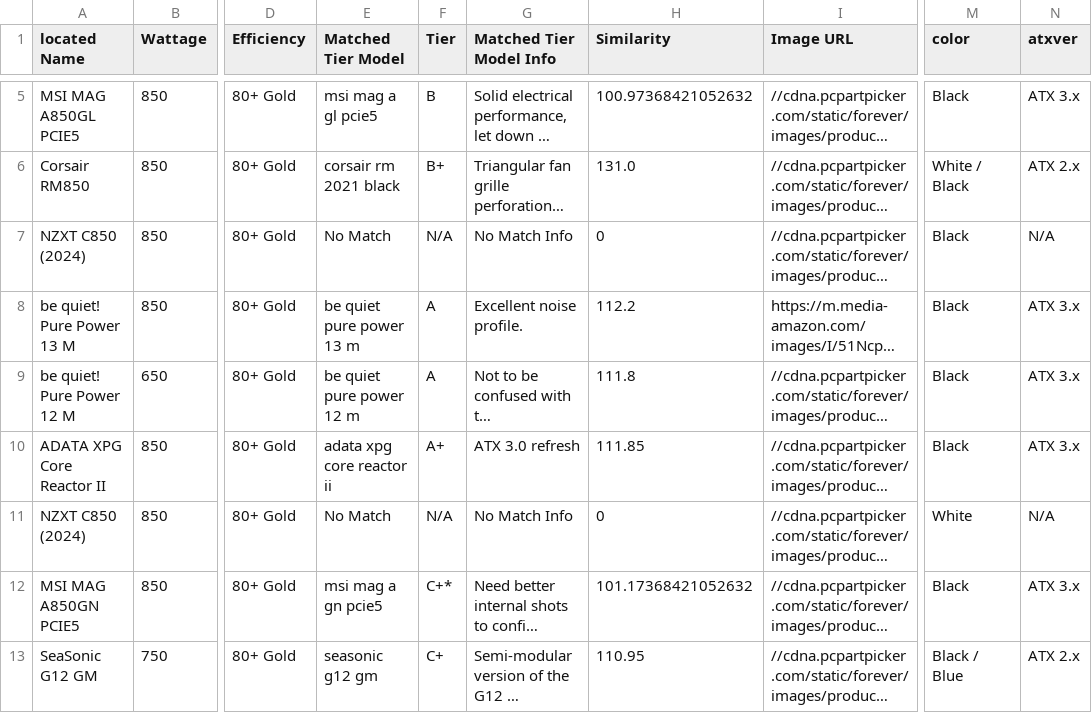
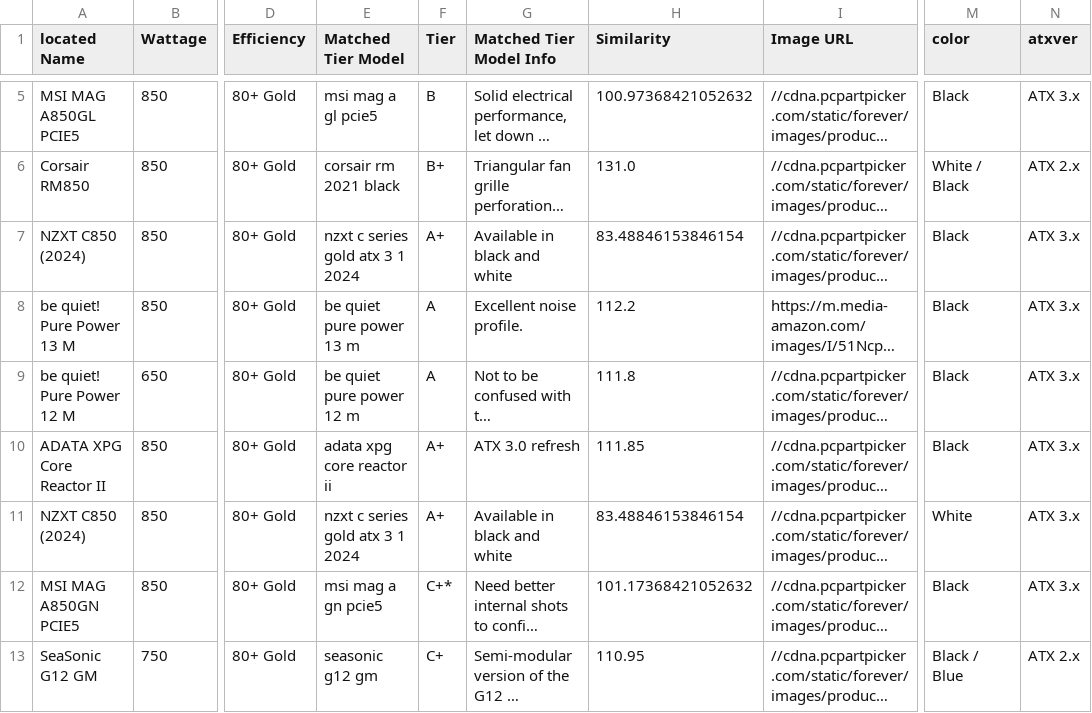
Before and after one commit to Cheesysponge/psuTierSorter, a CSV file: au.psu_stored.csv, drawn as a sheet; only a part is shown, gaps mark what is left out; long unchanged cells end in …; the diff covers the shown part only; the diff names each change by its address in the sheet, - before the commit and + after, or states it on an @@ line.

```diff
--- a/au.psu_stored.csv
+++ b/au.psu_stored.csv
-E7 (Matched Tier Model): No Match
+E7 (Matched Tier Model): nzxt c series gold atx 3 1 2024
-F7 (Tier): N/A
+F7 (Tier): A+
-G7 (Matched Tier Model Info): No Match Info
+G7 (Matched Tier Model Info): Available in black and white
-H7 (Similarity): 0
+H7 (Similarity): 83.48846153846154
-N7 (atxver): N/A
+N7 (atxver): ATX 3.x
-E11 (Matched Tier Model): No Match
+E11 (Matched Tier Model): nzxt c series gold atx 3 1 2024
-F11 (Tier): N/A
+F11 (Tier): A+
-G11 (Matched Tier Model Info): No Match Info
+G11 (Matched Tier Model Info): Available in black and white
-H11 (Similarity): 0
+H11 (Similarity): 83.48846153846154
-N11 (atxver): N/A
+N11 (atxver): ATX 3.x
```
Also changed, not shown: 15 edited cells elsewhere in this file, ca.psu_stored.csv, de.psu_stored.csv, 5 other files.
